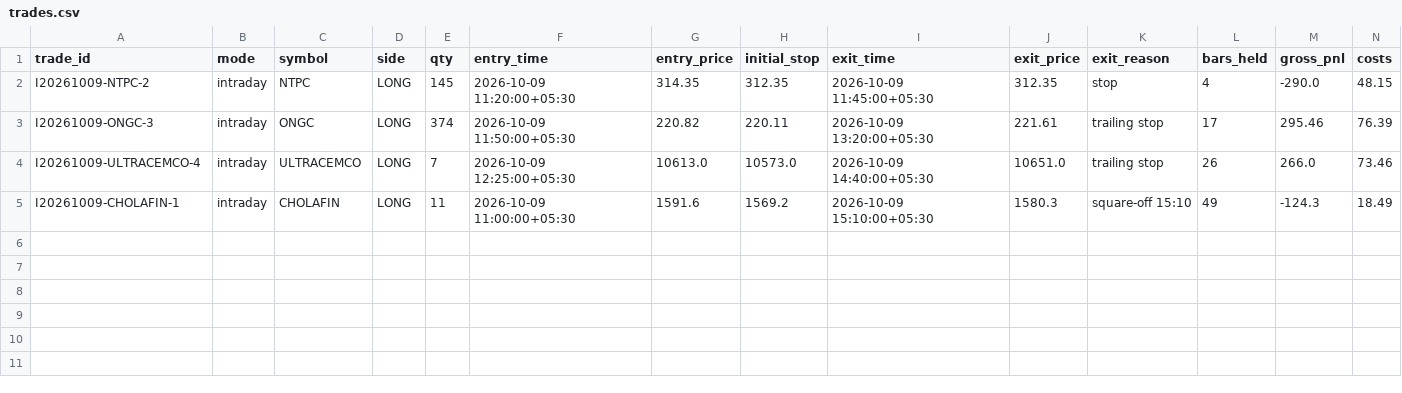
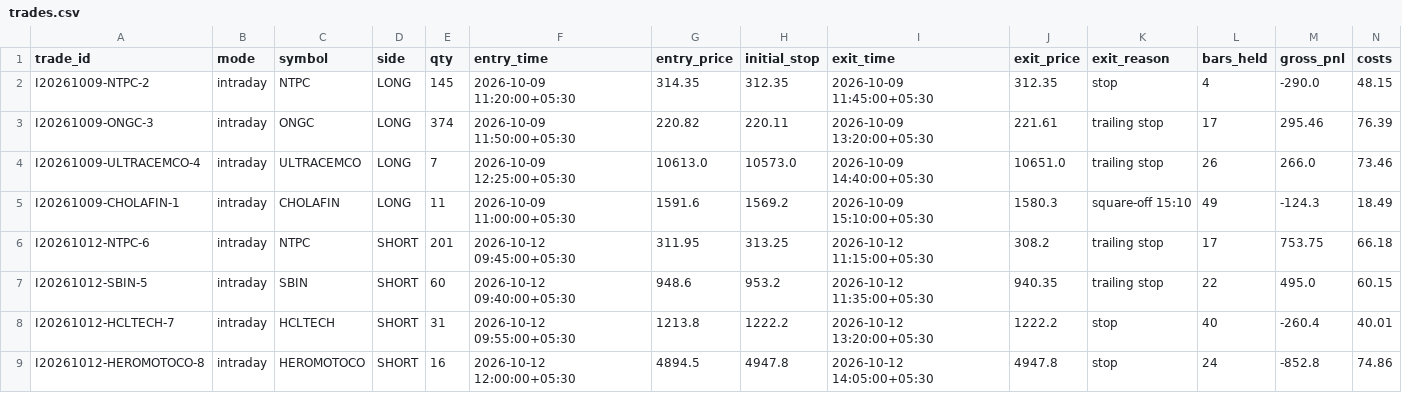
Before and after one commit to tanmaykaper/Paper-Trading-Bot, a CSV file: state/intraday/trades.csv, drawn as a sheet; only a part is shown; rows hold the shown columns only; the diff names each change by its address in the sheet, - before the commit and + after, or states it on an @@ line.

```diff
--- a/state/intraday/trades.csv
+++ b/state/intraday/trades.csv
+row 6: I20261012-NTPC-6 | intraday | NTPC | SHORT | 201 | 2026-10-12 09:45:00+05:30 | 311.95 | 313.25 | 2026-10-12 11:15:00+05:30 | 308.2 | trailing stop | 17 | 753.75 | 66.18
+row 7: I20261012-SBIN-5 | intraday | SBIN | SHORT | 60 | 2026-10-12 09:40:00+05:30 | 948.6 | 953.2 | 2026-10-12 11:35:00+05:30 | 940.35 | trailing stop | 22 | 495.0 | 60.15
+row 8: I20261012-HCLTECH-7 | intraday | HCLTECH | SHORT | 31 | 2026-10-12 09:55:00+05:30 | 1213.8 | 1222.2 | 2026-10-12 13:20:00+05:30 | 1222.2 | stop | 40 | -260.4 | 40.01
+row 9: I20261012-HEROMOTOCO-8 | intraday | HEROMOTOCO | SHORT | 16 | 2026-10-12 12:00:00+05:30 | 4894.5 | 4947.8 | 2026-10-12 14:05:00+05:30 | 4947.8 | stop | 24 | -852.8 | 74.86
```
Also changed, not shown: 2 other files.
